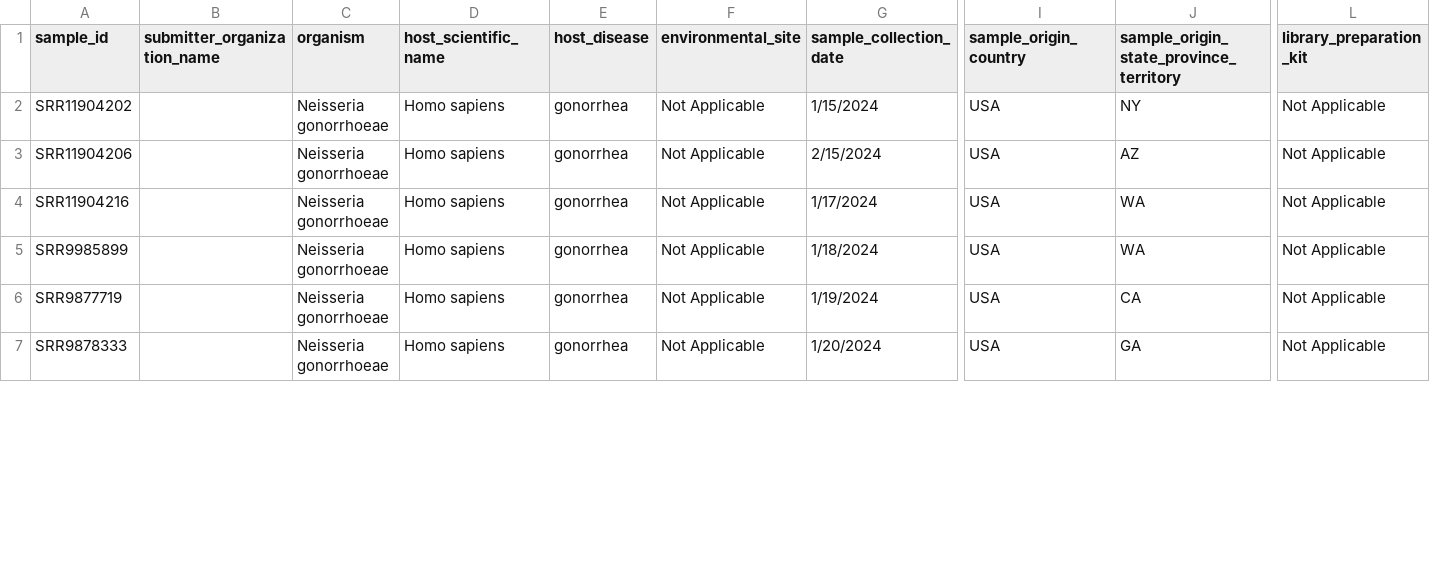
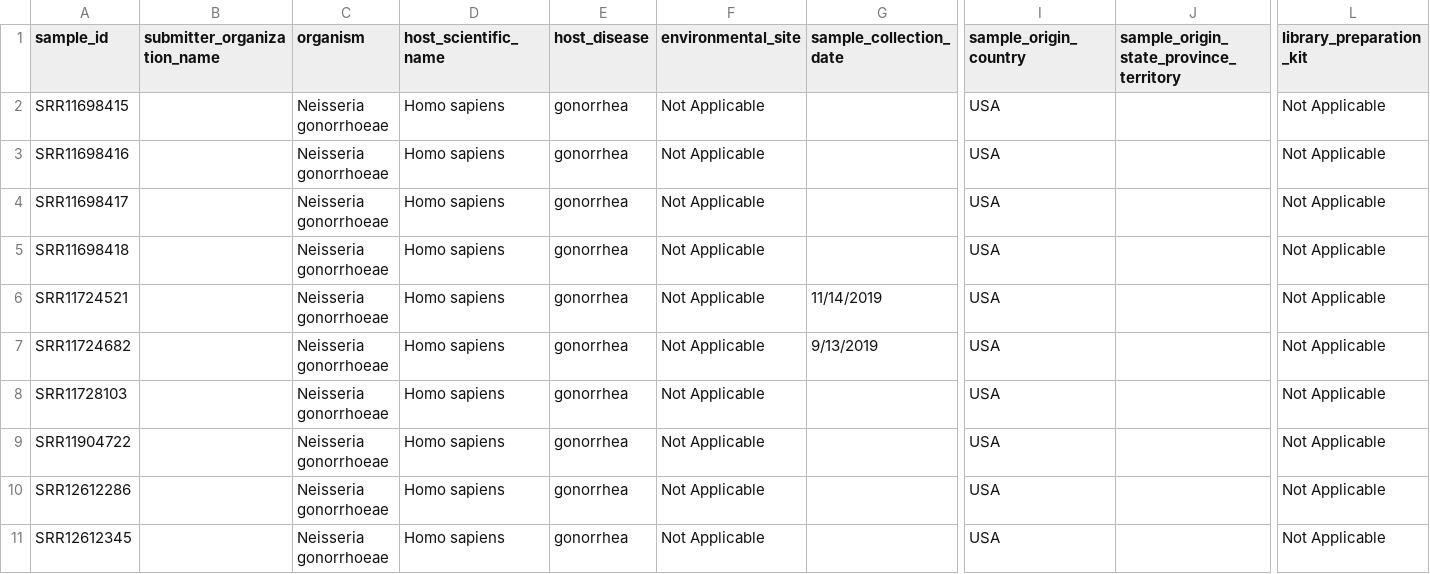
Before and after one commit to CDCgov/oamd-bio-test-data, a CSV file: samplesheet/fastq_full_test_metadata.csv, drawn as a sheet; only a part is shown, gaps mark what is left out; addresses are those after the commit; rows hold the shown columns only; the diff covers the shown part only; the diff names each change by its address in the sheet, - before the commit and + after, or states it on an @@ line.

```diff
--- a/samplesheet/fastq_full_test_metadata.csv
+++ b/samplesheet/fastq_full_test_metadata.csv
-A2 (sample_id): SRR11904202
+A2 (sample_id): SRR11698415
-G2 (sample_collection_date): 1/15/2024
+G2 (sample_collection_date): (empty)
-J2: NY
+J2: (empty)
-A3 (sample_id): SRR11904206
+A3 (sample_id): SRR11698416
-G3 (sample_collection_date): 2/15/2024
+G3 (sample_collection_date): (empty)
-J3: AZ
+J3: (empty)
-A4 (sample_id): SRR11904216
+A4 (sample_id): SRR11698417
-G4 (sample_collection_date): 1/17/2024
+G4 (sample_collection_date): (empty)
-J4: WA
+J4: (empty)
+row 5: SRR11698418 |  | Neisseria gonorrhoeae | Homo sapiens | gonorrhea | Not Applicable |  | USA |  | Not Applicable
-A6 (sample_id): SRR9985899
+A6 (sample_id): SRR11724521
-G6 (sample_collection_date): 1/18/2024
+G6 (sample_collection_date): 11/14/2019
-J6: WA
+J6: (empty)
-A7 (sample_id): SRR9877719
+A7 (sample_id): SRR11724682
-G7 (sample_collection_date): 1/19/2024
+G7 (sample_collection_date): 9/13/2019
-J7: CA
+J7: (empty)
-A8 (sample_id): SRR9878333
+A8 (sample_id): SRR11728103
-G8 (sample_collection_date): 1/20/2024
+G8 (sample_collection_date): (empty)
-J8: GA
+J8: (empty)
+row 9: SRR11904722 |  | Neisseria gonorrhoeae | Homo sapiens | gonorrhea | Not Applicable |  | USA |  | Not Applicable
+row 10: SRR12612286 |  | Neisseria gonorrhoeae | Homo sapiens | gonorrhea | Not Applicable |  | USA |  | Not Applicable
+row 11: SRR12612345 |  | Neisseria gonorrhoeae | Homo sapiens | gonorrhea | Not Applicable |  | USA |  | Not Applicable
```
Also changed, not shown: 10 added rows, 8 removed rows and 3 edited cells elsewhere in this file, samplesheet/samplesheet_full_test.csv.
